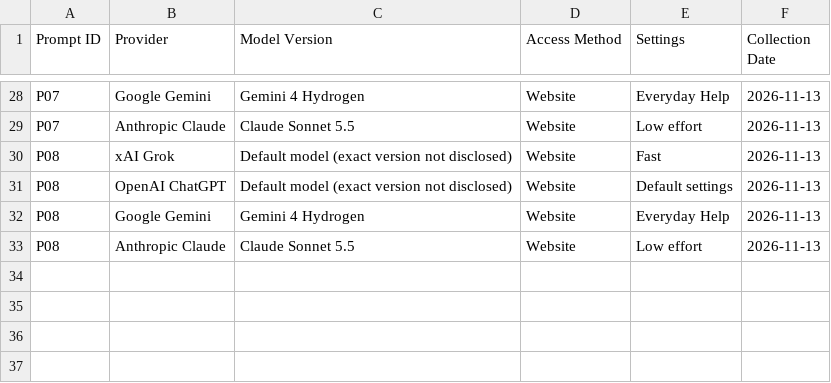
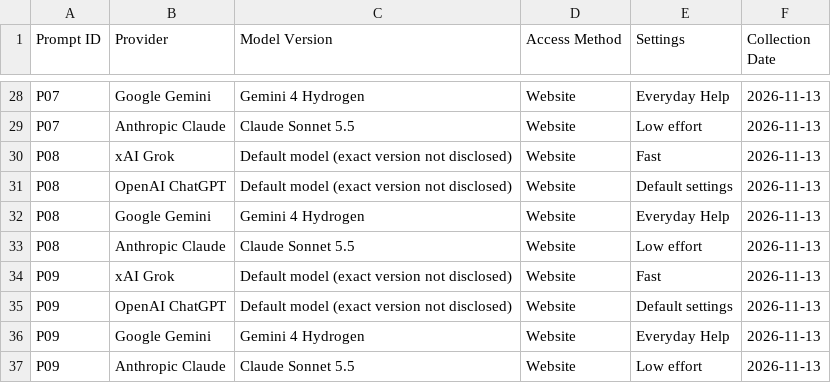
Before and after one commit to ibrahim-ahmad41223/AI-Response-Evaluation, a CSV file: responses/collection-log.csv, drawn as a sheet; only a part is shown, gaps mark what is left out; the diff names each change by its address in the sheet, - before the commit and + after, or states it on an @@ line.

```diff
--- a/responses/collection-log.csv
+++ b/responses/collection-log.csv
+row 34: P09 | xAI Grok | Default model (exact version not disclosed) | Website | Fast | 2026-11-13
+row 35: P09 | OpenAI ChatGPT | Default model (exact version not disclosed) | Website | Default settings | 2026-11-13
+row 36: P09 | Google Gemini | Gemini 4 Hydrogen | Website | Everyday Help | 2026-11-13
+row 37: P09 | Anthropic Claude | Claude Sonnet 5.5 | Website | Low effort | 2026-11-13
```
Also changed, not shown: 4 other files.
